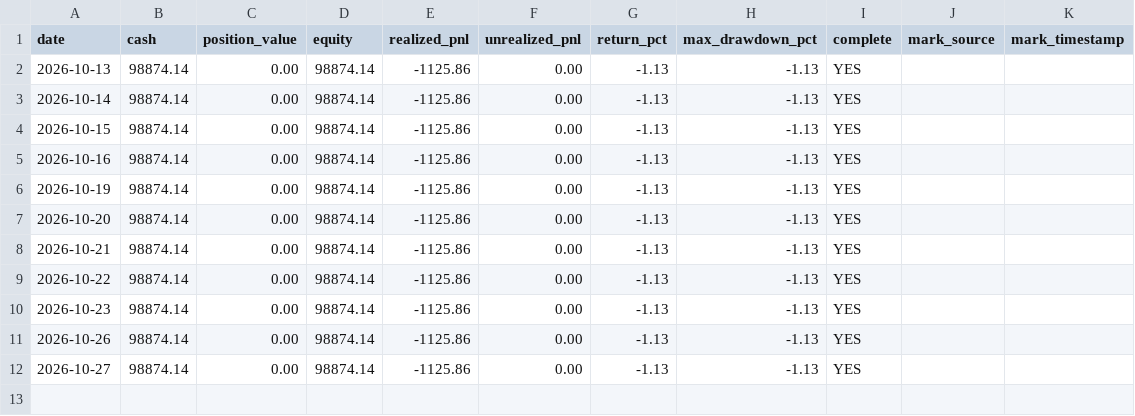
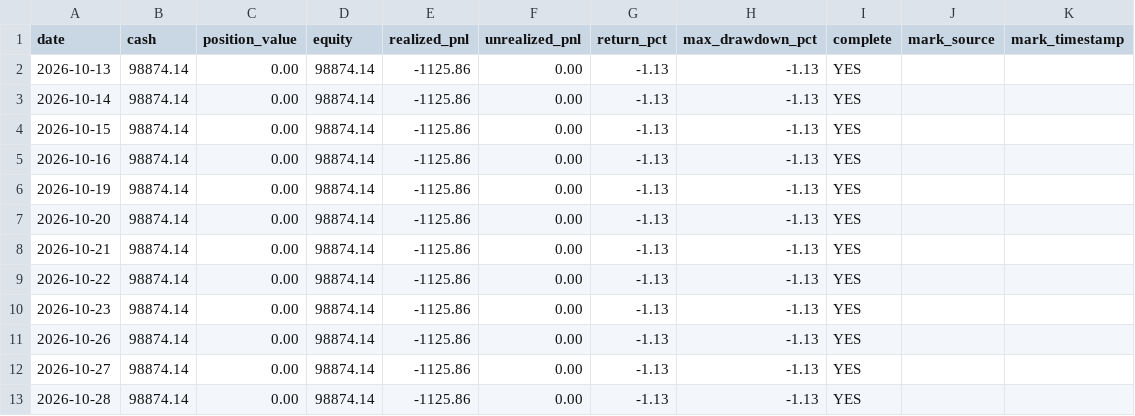
Before and after one commit to huvan9527-a11y/zhuanye, a CSV file: data/paper_account/daily_nav.csv, drawn as a sheet; the diff names each change by its address in the sheet, - before the commit and + after, or states it on an @@ line.

```diff
--- a/data/paper_account/daily_nav.csv
+++ b/data/paper_account/daily_nav.csv
+row 13: 2026-10-28 | 98874.14 | 0.00 | 98874.14 | -1125.86 | 0.00 | -1.13 | -1.13 | YES
```
Also changed, not shown: 1 other file.
